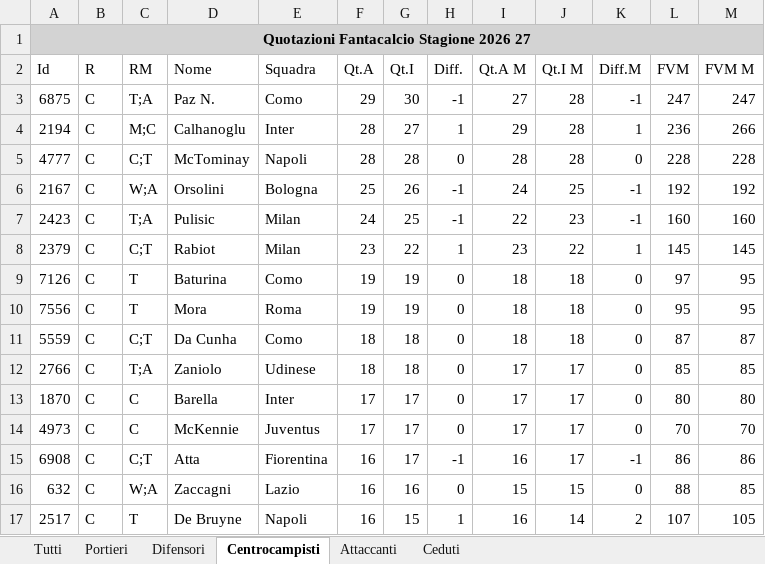
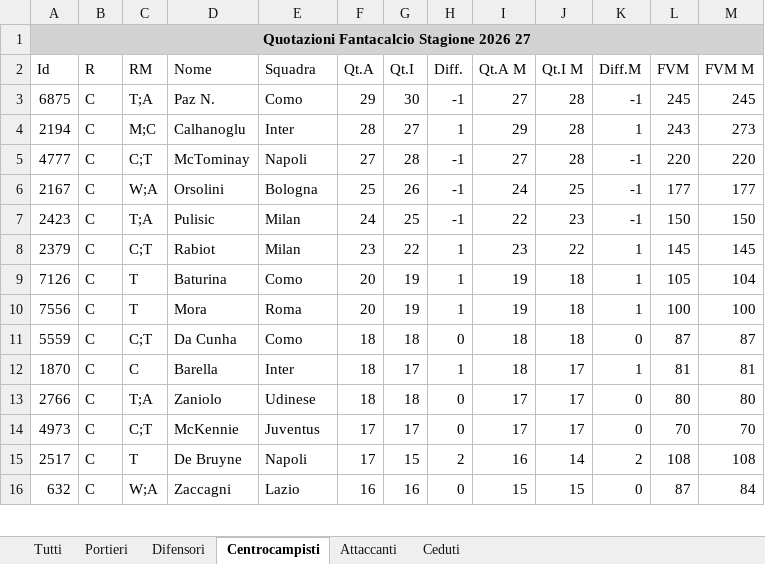
Before and after one commit to lucianomurr/FantaDraft, an Excel workbook: quotazioni_raw.xlsx, sheet Centrocampisti, drawn as a sheet; only a part is shown; values as stored, in another font and other column widths than the file's, no borders; removed rows and columns are numbered as before the commit, all else as after; the diff covers the shown part only; the diff names each change by its address in the sheet, - before the commit and + after, or states it on an @@ line.

```diff
--- a/quotazioni_raw.xlsx (sheet Centrocampisti)
+++ b/quotazioni_raw.xlsx (sheet Centrocampisti)
-L3 (FVM): 247
+L3 (FVM): 245
-M3 (FVM M): 247
+M3 (FVM M): 245
-L4 (FVM): 236
+L4 (FVM): 243
-M4 (FVM M): 266
+M4 (FVM M): 273
-F5 (Qt.A): 28
+F5 (Qt.A): 27
-H5 (Diff.): 0
+H5 (Diff.): -1
-I5 (Qt.A M): 28
+I5 (Qt.A M): 27
-K5 (Diff.M): 0
+K5 (Diff.M): -1
-L5 (FVM): 228
+L5 (FVM): 220
-M5 (FVM M): 228
+M5 (FVM M): 220
-L6 (FVM): 192
+L6 (FVM): 177
-M6 (FVM M): 192
+M6 (FVM M): 177
-L7 (FVM): 160
+L7 (FVM): 150
-M7 (FVM M): 160
+M7 (FVM M): 150
-F9:F10 (Qt.A): 19
+F9:F10 (Qt.A): 20
-H9:H10 (Diff.): 0
+H9:H10 (Diff.): 1
-I9:I10 (Qt.A M): 18
+I9:I10 (Qt.A M): 19
-K9:K10 (Diff.M): 0
+K9:K10 (Diff.M): 1
-L9 (FVM): 97
+L9 (FVM): 105
-M9 (FVM M): 95
+M9 (FVM M): 104
-L10 (FVM): 95
+L10 (FVM): 100
-M10 (FVM M): 95
+M10 (FVM M): 100
+row 12: 1870 | C | C | Barella | Inter | 18 | 17 | 1 | 18 | 17 | 1 | 81 | 81
-L13 (FVM): 85
+L13 (FVM): 80
-M13 (FVM M): 85
+M13 (FVM M): 80
-row 13: 1870 | C | C | Barella | Inter | 17 | 17 | 0 | 17 | 17 | 0 | 80 | 80
-C14 (RM): C
+C14 (RM): C;T
-row 15: 6908 | C | C;T | Atta | Fiorentina | 16 | 17 | -1 | 16 | 17 | -1 | 86 | 86
+row 15: 2517 | C | T | De Bruyne | Napoli | 17 | 15 | 2 | 16 | 14 | 2 | 108 | 108
-L16 (FVM): 88
+L16 (FVM): 87
-M16 (FVM M): 85
+M16 (FVM M): 84
-row 17: 2517 | C | T | De Bruyne | Napoli | 16 | 15 | 1 | 16 | 14 | 2 | 107 | 105
```
Also changed, not shown: 66 added rows, 62 removed rows and 109 edited cells elsewhere in this sheet, sheet Tutti, sheet Difensori, sheet Attaccanti, sheet Portieri, sheet Ceduti, 17 other files.
